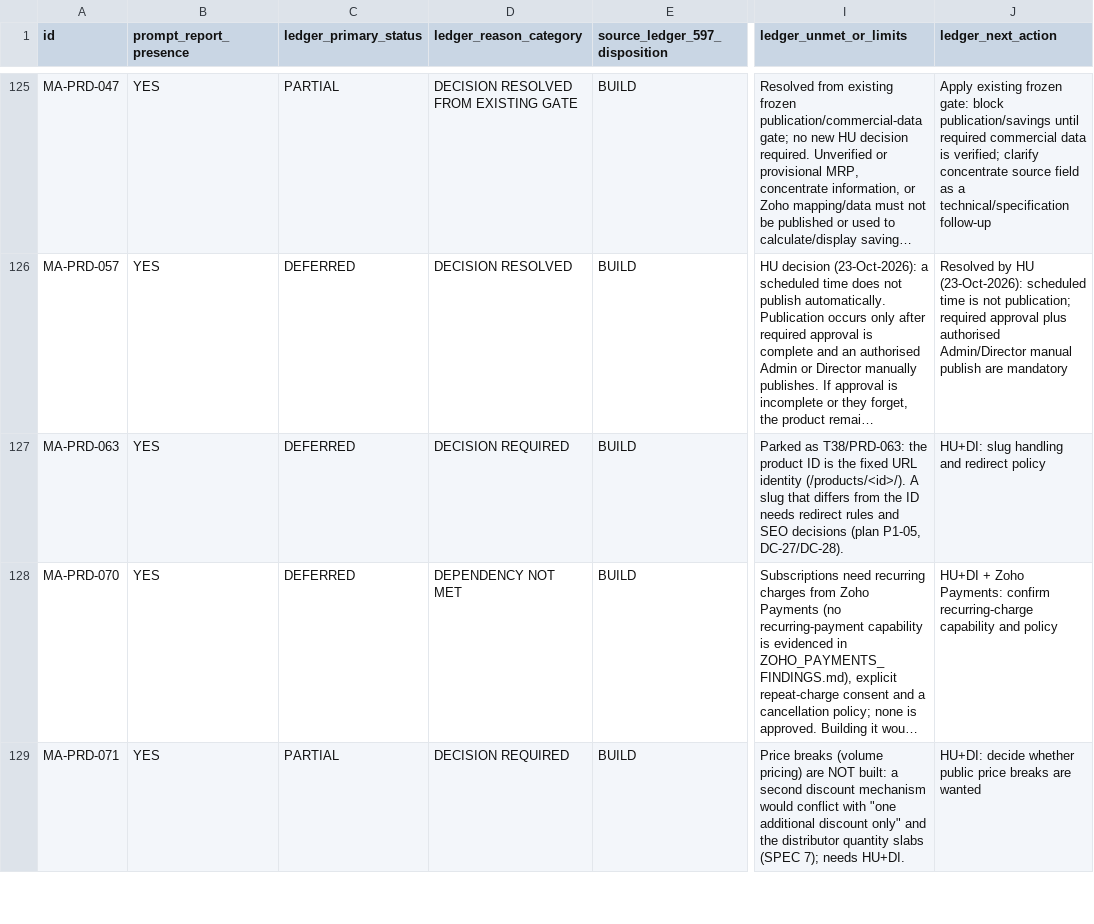
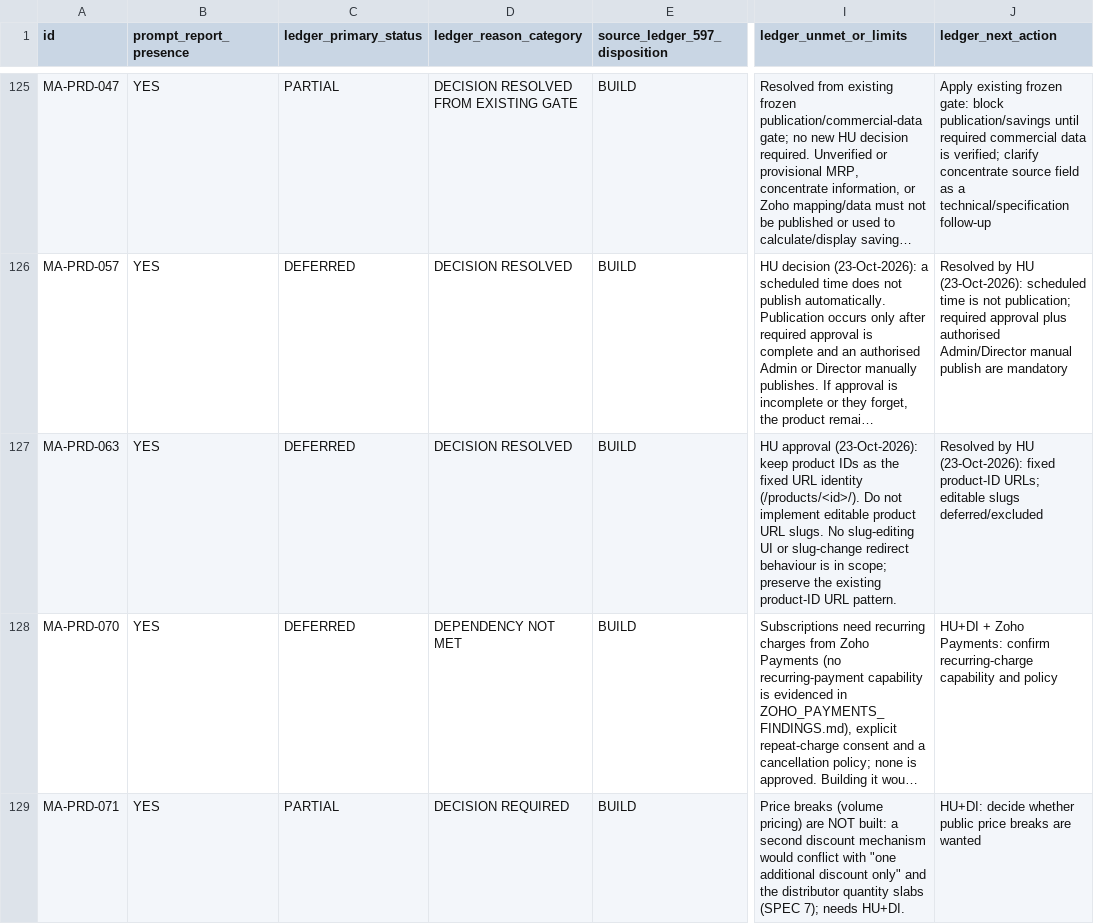
Before and after one commit to VaijanathR/Di-Eval-Effyklean, a CSV file: docs/ImplementationPlan/BUILD245_DECISIONS_RECONCILED_LEDGER_2026-10-23.csv, drawn as a sheet; only a part is shown, gaps mark what is left out; long unchanged cells end in …; the diff names each change by its address in the sheet, - before the commit and + after, or states it on an @@ line.

Commit message:
Record HU approval for fixed product-ID URLs

```diff
--- a/docs/ImplementationPlan/BUILD245_DECISIONS_RECONCILED_LEDGER_2026-10-23.csv
+++ b/docs/ImplementationPlan/BUILD245_DECISIONS_RECONCILED_LEDGER_2026-10-23.csv
-D127 (ledger_reason_category): DECISION REQUIRED
+D127 (ledger_reason_category): DECISION RESOLVED
-I127 (ledger_unmet_or_limits): Parked as T38/PRD-063: the product ID is the fixed URL identity (/products/<id>/). A slug that differs from the ID needs redirect rules and SEO decisions (plan P1-05, DC-27/DC-28).
+I127 (ledger_unmet_or_limits): HU approval (23-Oct-2026): keep product IDs as the fixed URL identity (/products/<id>/). Do not implement editable product URL slugs. No slug-editing UI or slug-change redirect behaviour is in scope; preserve the existing product-ID URL pattern.
-J127 (ledger_next_action): HU+DI: slug handling and redirect policy
+J127 (ledger_next_action): Resolved by HU (23-Oct-2026): fixed product-ID URLs; editable slugs deferred/excluded
```
